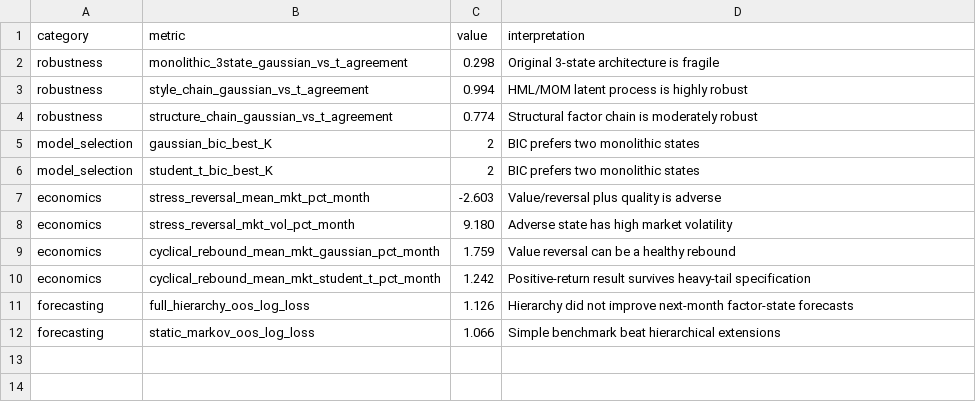
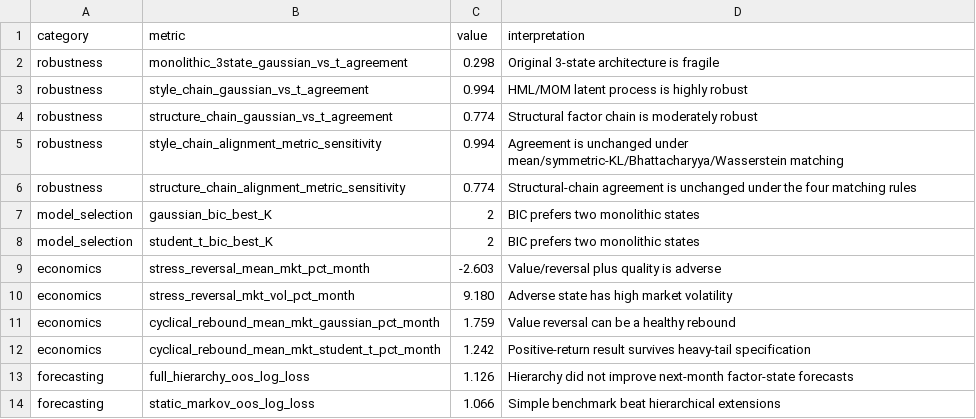
Before and after one commit to tonykark1/markov, a CSV file: results/key_findings.csv, drawn as a sheet.

Commit message:
Add distribution-aware state alignment

```diff
--- a/results/key_findings.csv
+++ b/results/key_findings.csv
@@ -4,2 +4,4 @@ robustness,style_chain_gaussian_vs_t_agreement,0.994,HML/MOM latent process is h
 robustness,structure_chain_gaussian_vs_t_agreement,0.774,Structural factor chain is moderately robust
+robustness,style_chain_alignment_metric_sensitivity,0.994,Agreement is unchanged under mean/symmetric-KL/Bhattacharyya/Wasserstein matching
+robustness,structure_chain_alignment_metric_sensitivity,0.774,Structural-chain agreement is unchanged under the four matching rules
 model_selection,gaussian_bic_best_K,2,BIC prefers two monolithic states
```
Also changed, not shown: 9 other files.
